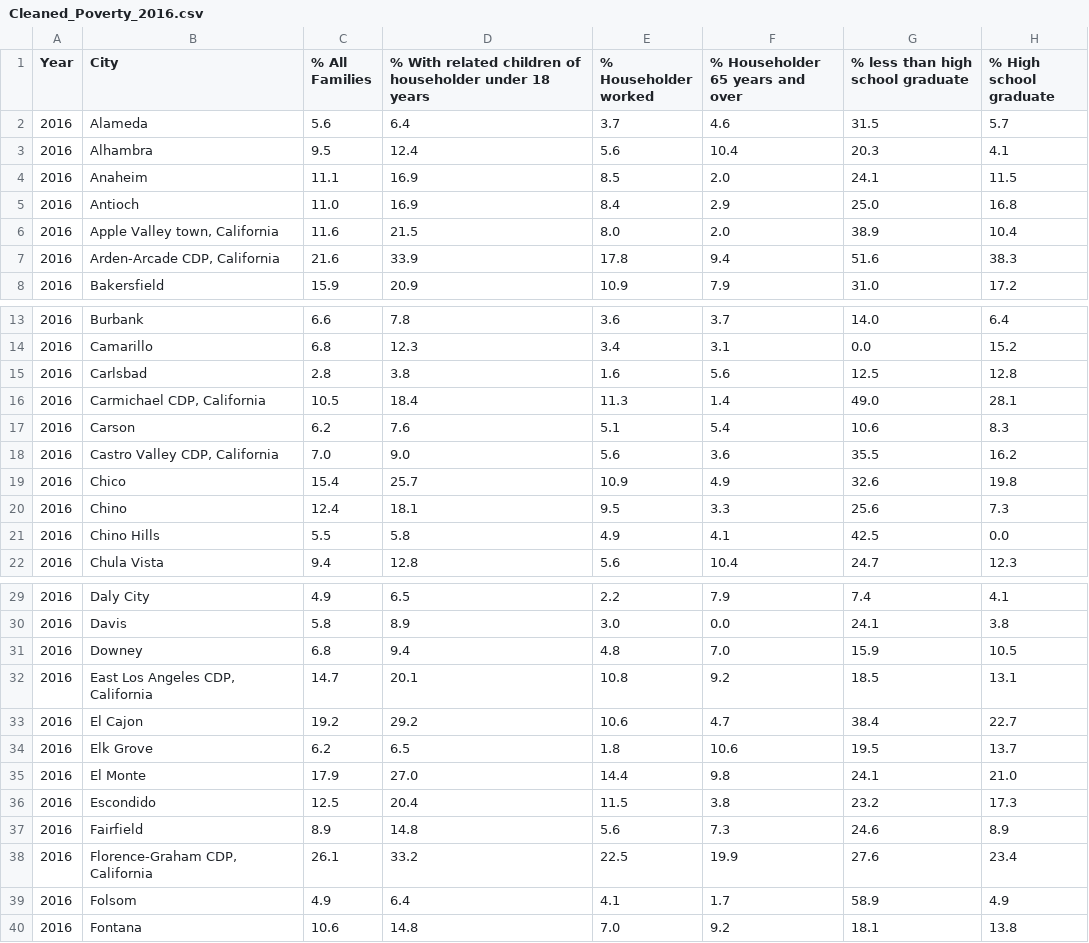
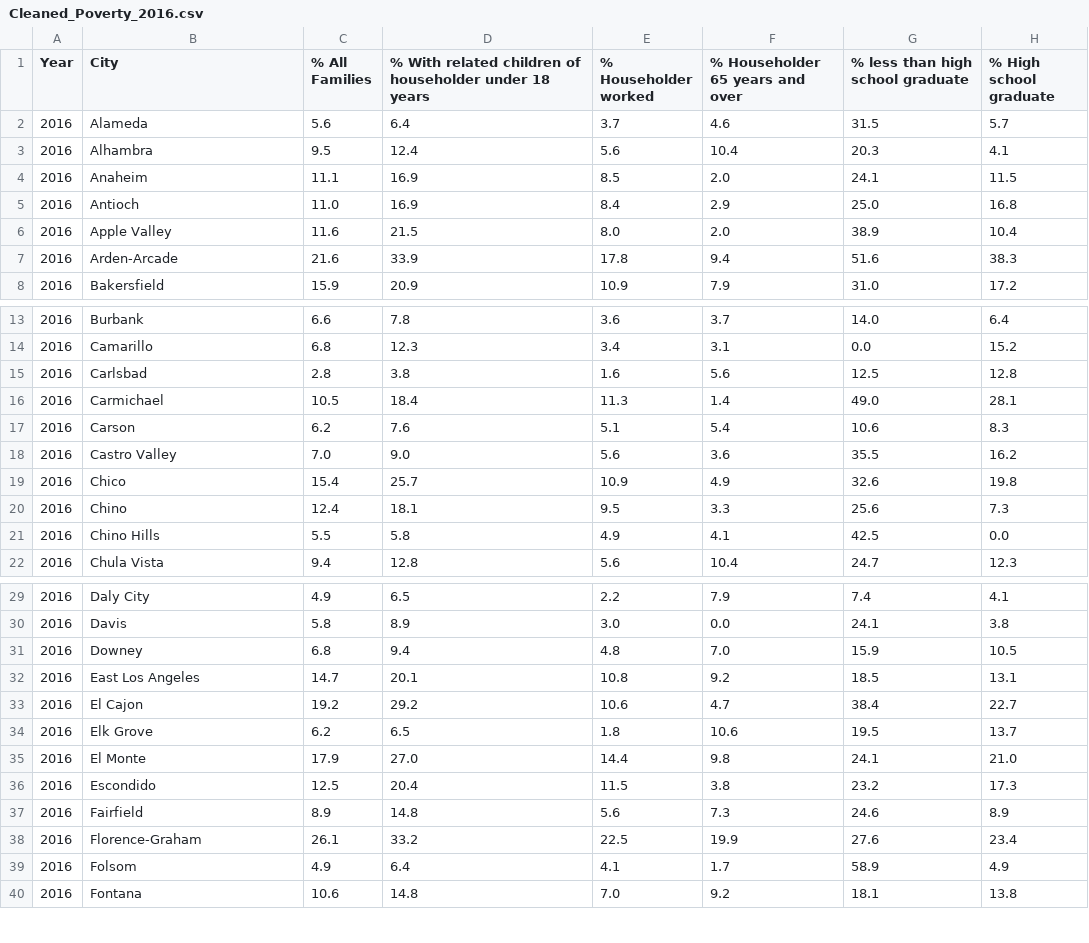
Before and after one commit to eshih22/crime_rate_prediction, a CSV file: Poverty_Resources/Data_Resources_Yearly/Cleaned_Poverty_2016.csv, drawn as a sheet; only a part is shown, gaps mark what is left out; the diff names each change by its address in the sheet, - before the commit and + after, or states it on an @@ line.

```diff
--- a/Poverty_Resources/Data_Resources_Yearly/Cleaned_Poverty_2016.csv
+++ b/Poverty_Resources/Data_Resources_Yearly/Cleaned_Poverty_2016.csv
-B6 (City): Apple Valley town, California
+B6 (City): Apple Valley
-B7 (City): Arden-Arcade CDP, California
+B7 (City): Arden-Arcade
-B16 (City): Carmichael CDP, California
+B16 (City): Carmichael
-B18 (City): Castro Valley CDP, California
+B18 (City): Castro Valley
-B32 (City): East Los Angeles CDP, California
+B32 (City): East Los Angeles
-B38 (City): Florence-Graham CDP, California
+B38 (City): Florence-Graham
```
Also changed, not shown: Poverty_Resources/All_Family_Poverty.csv, Poverty_Resources/Data_Resources_Yearly/Cleaned_Poverty_2017.csv, 6 other files.
